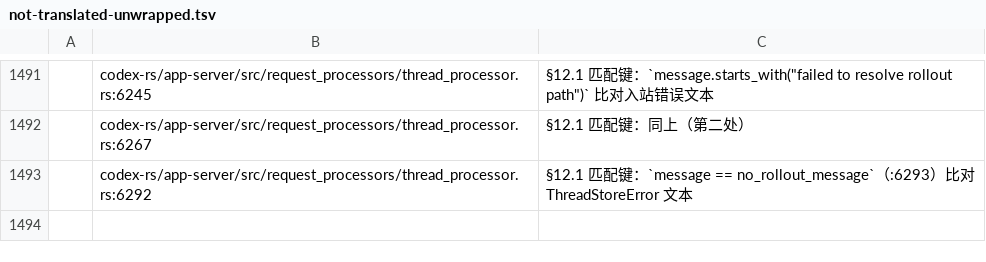
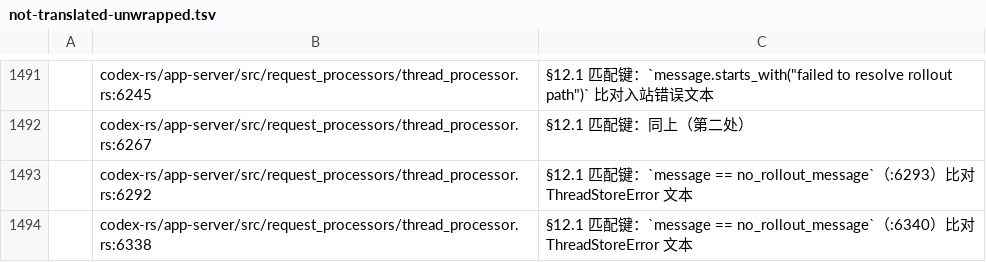
Before and after one commit to clearnature/codex, a TSV file: codex-rs/i18n/not-translated-unwrapped.tsv, drawn as a sheet; only a part is shown, gaps mark what is left out; the diff names each change by its address in the sheet, - before the commit and + after, or states it on an @@ line.

Commit message:
i18n(app-server): thread_processor.rs 全部清零（最后 3 条）
- 译：failed to read thread(:6279, err 是 ThreadStoreError ⇒ &err.to_string())、invalid cursor(:6694, ParseIntError)
- 登记：no rollout for thread id {conversation_id}(:6338) 匹配键
- thread_processor.rs 从 184 起逐批清零；i18n-check r-muateeew-w9bru1（3882 词条全零）；docs §41 续

```diff
--- a/codex-rs/i18n/not-translated-unwrapped.tsv
+++ b/codex-rs/i18n/not-translated-unwrapped.tsv
+row 1494:  | codex-rs/app-server/src/request_processors/thread_processor.rs:6338 | §12.1 匹配键：`message == no_rollout_message`（:6340）比对 ThreadStoreError 文本
```
Also changed, not shown: 1 other file.
